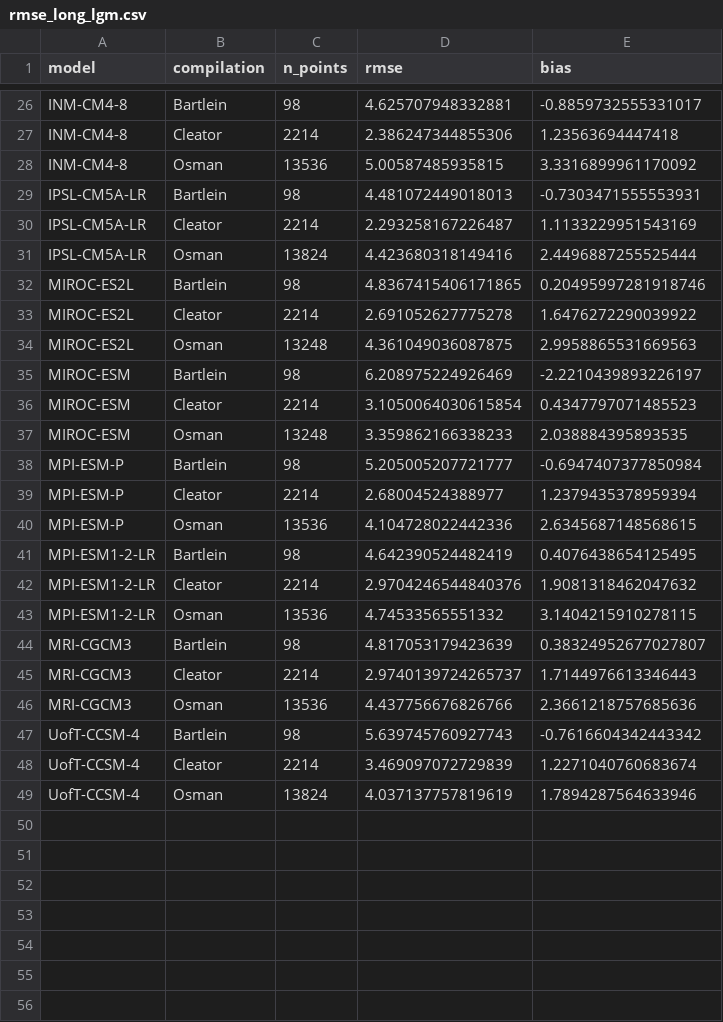
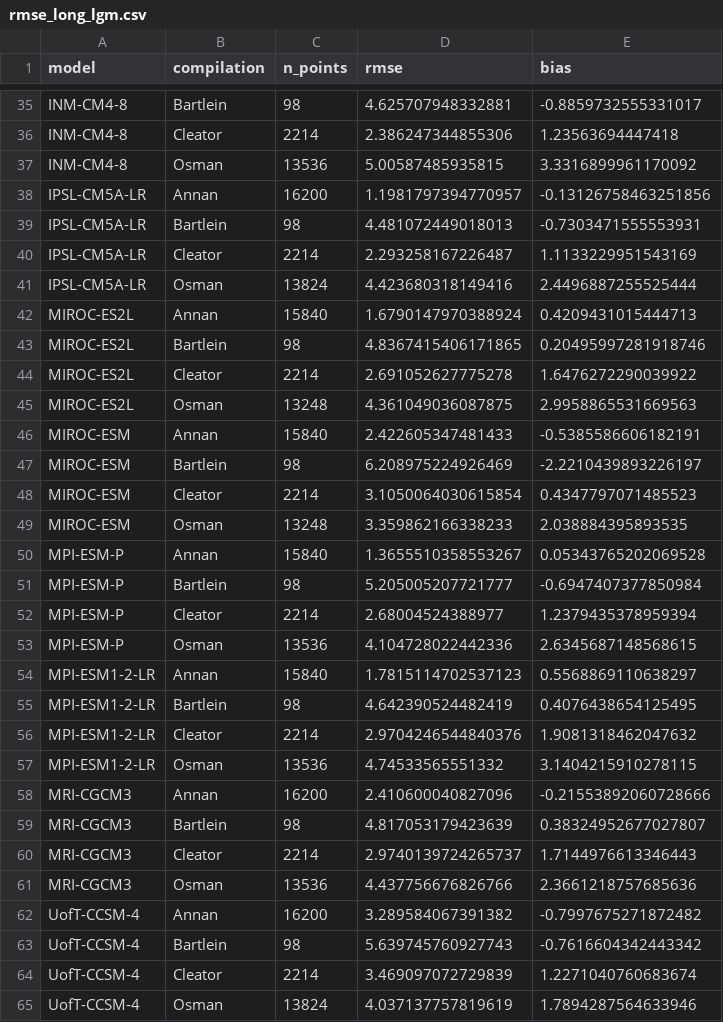
Before and after one commit to pmip4/PMIP7-vision, a CSV file: carpet_diagram/output/rmse_long_lgm.csv, drawn as a sheet; only a part is shown, gaps mark what is left out; the diff covers the shown part only; the diff names each change by its address in the sheet, - before the commit and + after, or states it on an @@ line.

```diff
--- a/carpet_diagram/output/rmse_long_lgm.csv
+++ b/carpet_diagram/output/rmse_long_lgm.csv
+row 38: IPSL-CM5A-LR | Annan | 16200 | 1.1981797394770957 | -0.13126758463251856
+row 42: MIROC-ES2L | Annan | 15840 | 1.6790147970388924 | 0.4209431015444713
+row 46: MIROC-ESM | Annan | 15840 | 2.422605347481433 | -0.5385586606182191
+row 50: MPI-ESM-P | Annan | 15840 | 1.3655510358553267 | 0.05343765202069528
+row 54: MPI-ESM1-2-LR | Annan | 15840 | 1.7815114702537123 | 0.5568869110638297
+row 58: MRI-CGCM3 | Annan | 16200 | 2.410600040827096 | -0.21553892060728666
+row 62: UofT-CCSM-4 | Annan | 16200 | 3.289584067391382 | -0.7997675271872482
```
Also changed, not shown: 9 added rows elsewhere in this file, carpet_diagram/output/rmse_summary_lgm.csv, 10 other files.
